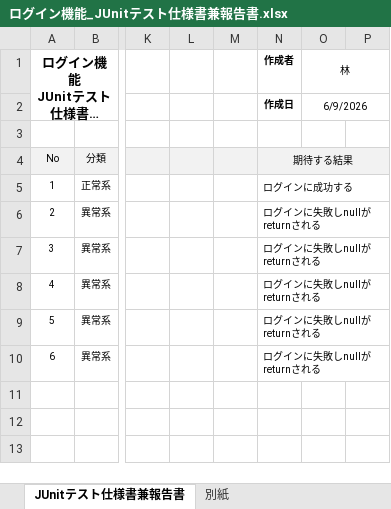
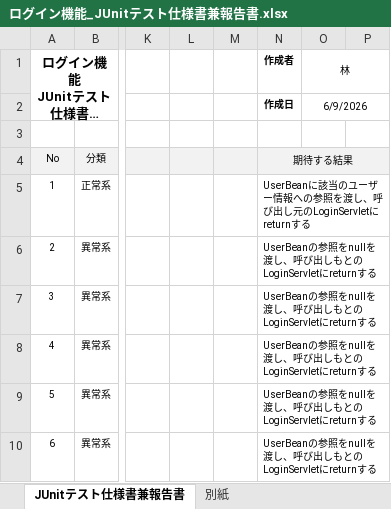
Before and after one commit to comsize-seiyama/TaskMan, an Excel workbook: document/ログイン機能_JUnitテスト仕様書兼報告書.xlsx, sheet JUnitテスト仕様書兼報告書, drawn as a sheet; only a part is shown, gaps mark what is left out; long unchanged cells end in …; values as stored, in another font and other column widths than the file's, no borders; the diff names each change by its address in the sheet, - before the commit and + after, or states it on an @@ line.

```diff
--- a/document/ログイン機能_JUnitテスト仕様書兼報告書.xlsx (sheet JUnitテスト仕様書兼報告書)
+++ b/document/ログイン機能_JUnitテスト仕様書兼報告書.xlsx (sheet JUnitテスト仕様書兼報告書)
-N5 (作成者): ログインに成功する
+N5 (作成者): UserBeanに該当のユーザー情報への参照を渡し、呼び出し元のLoginServletにreturnする
-N6:N10 (作成者): ログインに失敗しnullがreturnされる
+N6:N10 (作成者): UserBeanの参照をnullを渡し、呼び出しもとのLoginServletにreturnする
```
